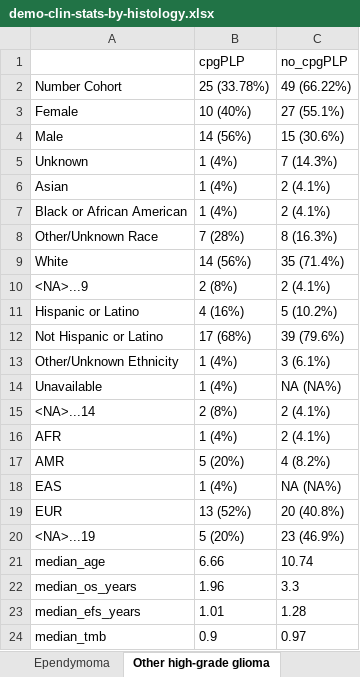
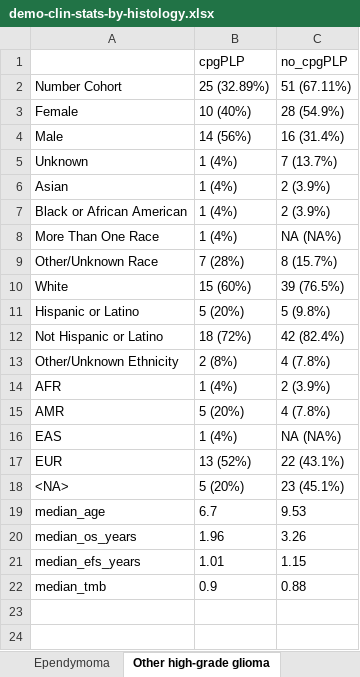
Before and after one commit to diskin-lab-chop/pbta-germline-somatic, an Excel workbook: analyses/demo-clin-stats/results/demo-clin-stats-by-histology.xlsx, sheet Other high-grade glioma, drawn as a sheet; values as stored, in another font and other column widths than the file's, no borders; removed rows and columns are numbered as before the commit, all else as after; the diff names each change by its address in the sheet, - before the commit and + after, or states it on an @@ line.

```diff
--- a/analyses/demo-clin-stats/results/demo-clin-stats-by-histology.xlsx (sheet Other high-grade glioma)
+++ b/analyses/demo-clin-stats/results/demo-clin-stats-by-histology.xlsx (sheet Other high-grade glioma)
-B2 (cpgPLP): 25 (33.78%)
+B2 (cpgPLP): 25 (32.89%)
-C2 (no_cpgPLP): 49 (66.22%)
+C2 (no_cpgPLP): 51 (67.11%)
-C3 (no_cpgPLP): 27 (55.1%)
+C3 (no_cpgPLP): 28 (54.9%)
-C4 (no_cpgPLP): 15 (30.6%)
+C4 (no_cpgPLP): 16 (31.4%)
-C5 (no_cpgPLP): 7 (14.3%)
+C5 (no_cpgPLP): 7 (13.7%)
-C6:C7 (no_cpgPLP): 2 (4.1%)
+C6:C7 (no_cpgPLP): 2 (3.9%)
+row 8: More Than One Race | 1 (4%) | NA (NA%)
-C9 (no_cpgPLP): 8 (16.3%)
+C9 (no_cpgPLP): 8 (15.7%)
-B10 (cpgPLP): 14 (56%)
+B10 (cpgPLP): 15 (60%)
-C10 (no_cpgPLP): 35 (71.4%)
+C10 (no_cpgPLP): 39 (76.5%)
-row 10: <NA>...9 | 2 (8%) | 2 (4.1%)
-B11 (cpgPLP): 4 (16%)
+B11 (cpgPLP): 5 (20%)
-C11 (no_cpgPLP): 5 (10.2%)
+C11 (no_cpgPLP): 5 (9.8%)
-B12 (cpgPLP): 17 (68%)
+B12 (cpgPLP): 18 (72%)
-C12 (no_cpgPLP): 39 (79.6%)
+C12 (no_cpgPLP): 42 (82.4%)
-B13 (cpgPLP): 1 (4%)
+B13 (cpgPLP): 2 (8%)
-C13 (no_cpgPLP): 3 (6.1%)
+C13 (no_cpgPLP): 4 (7.8%)
-row 14: Unavailable | 1 (4%) | NA (NA%)
-row 15: <NA>...14 | 2 (8%) | 2 (4.1%)
-C14 (no_cpgPLP): 2 (4.1%)
+C14 (no_cpgPLP): 2 (3.9%)
-C15 (no_cpgPLP): 4 (8.2%)
+C15 (no_cpgPLP): 4 (7.8%)
-C17 (no_cpgPLP): 20 (40.8%)
+C17 (no_cpgPLP): 22 (43.1%)
-A18: <NA>...19
+A18: <NA>
-C18 (no_cpgPLP): 23 (46.9%)
+C18 (no_cpgPLP): 23 (45.1%)
-B19 (cpgPLP): 6.66
+B19 (cpgPLP): 6.7
-C19 (no_cpgPLP): 10.74
+C19 (no_cpgPLP): 9.53
-C20 (no_cpgPLP): 3.3
+C20 (no_cpgPLP): 3.26
-C21 (no_cpgPLP): 1.28
+C21 (no_cpgPLP): 1.15
-C22 (no_cpgPLP): 0.97
+C22 (no_cpgPLP): 0.88
```
Also changed, not shown: sheet Other tumor, sheet Medulloblastoma, sheet Ependymoma, sheet Mixed neuronal-glial tumor, sheet Non-neoplastic tumor, sheet Low-grade glioma, 8 more sheets, analyses/demo-clin-stats/results/demo-clin-pvalues-by-histology.xlsx, 4 other files.
